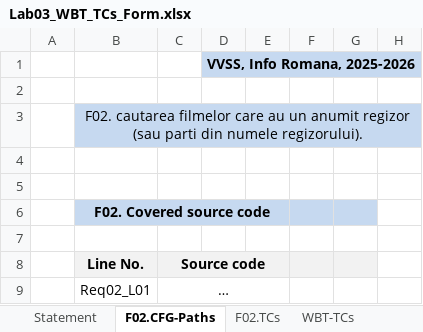
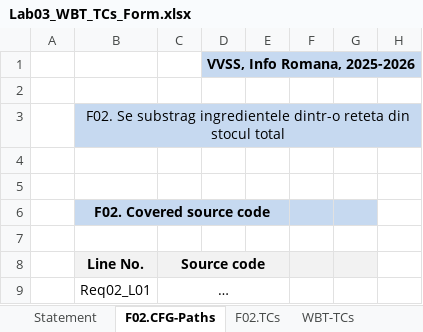
Before and after one commit to azzlul/ProiectVVSS, an Excel workbook: docs/Lab03/Lab03_WBT_TCs_Form.xlsx, sheet F02.CFG-Paths, drawn as a sheet; only a part is shown; values as stored, in another font and other column widths than the file's, no borders; charts and pictures not drawn; the diff names each change by its address in the sheet, - before the commit and + after, or states it on an @@ line.

```diff
--- a/docs/Lab03/Lab03_WBT_TCs_Form.xlsx (sheet F02.CFG-Paths)
+++ b/docs/Lab03/Lab03_WBT_TCs_Form.xlsx (sheet F02.CFG-Paths)
-B3 (F02. Covered source code): F02. cautarea filmelor care au un anumit regizor (sau parti din numele regizorului).
+B3 (F02. Covered source code): F02. Se substrag ingredientele dintr-o reteta din stocul total
```
Also changed, not shown: sheet Statement, charts or pictures.
